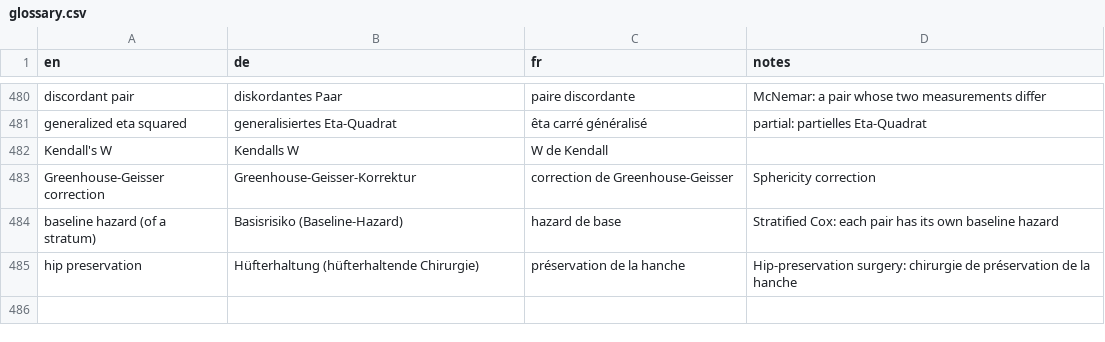
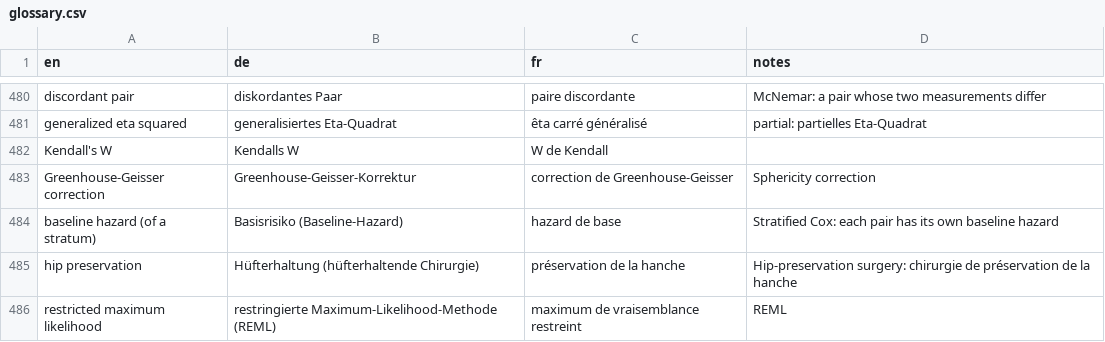
Before and after one commit to hfr-ortho/stats-formation, a CSV file: docs/glossary.csv, drawn as a sheet; only a part is shown, gaps mark what is left out.

```diff
--- a/docs/glossary.csv
+++ b/docs/glossary.csv
@@ -485 +485,2 @@ baseline hazard (of a stratum),Basisrisiko (Baseline-Hazard),hazard de base,Stra
 hip preservation,Hüfterhaltung (hüfterhaltende Chirurgie),préservation de la hanche,Hip-preservation surgery: chirurgie de préservation de la hanche
+restricted maximum likelihood,restringierte Maximum-Likelihood-Methode (REML),maximum de vraisemblance restreint,REML
```
Also changed, not shown: 8 other files.
